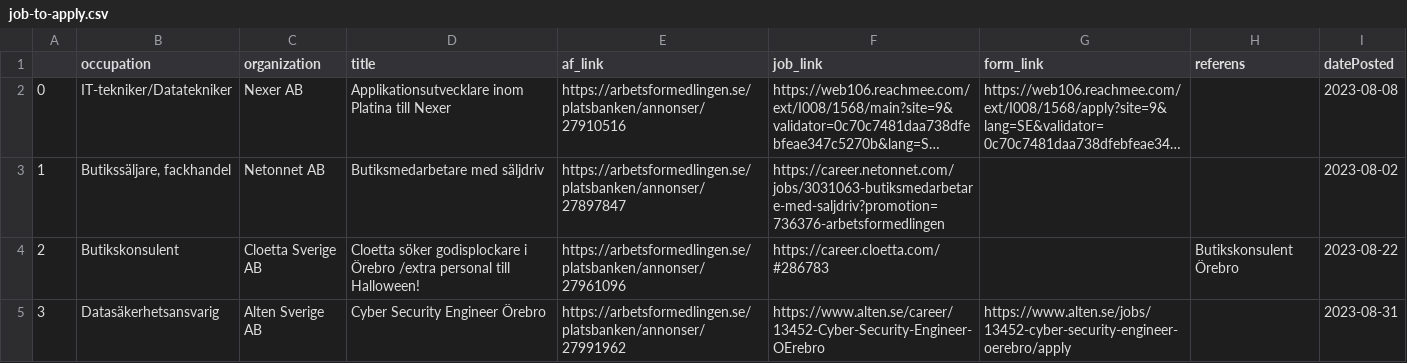
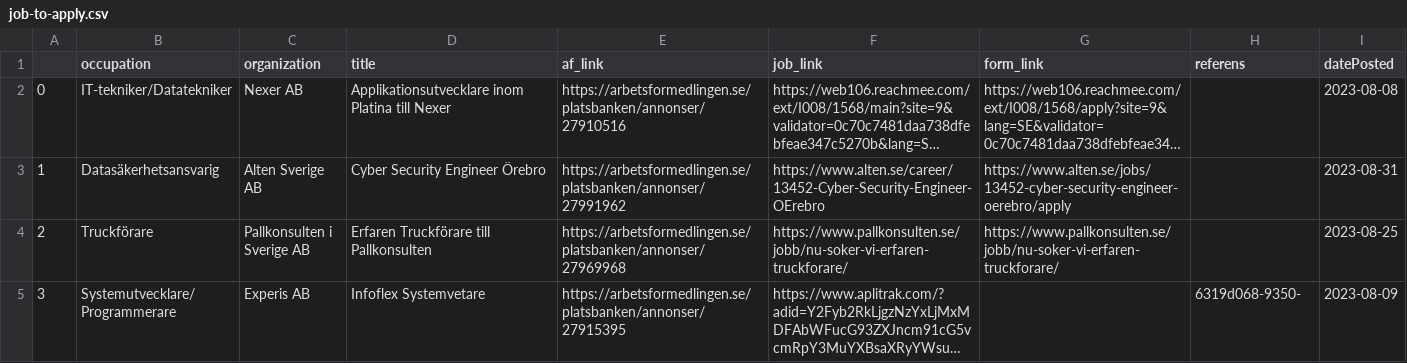
Before and after one commit to TheDoomfire/job-searching, a CSV file: job-to-apply.csv, drawn as a sheet; only a part is shown; the shorter side is filled out with more unchanged rows; long unchanged cells end in …; removed rows and columns are numbered as before the commit, all else as after; the diff covers the shown part only; the diff names each change by its address in the sheet, - before the commit and + after, or states it on an @@ line.

```diff
--- a/job-to-apply.csv
+++ b/job-to-apply.csv
-row 3: 1 | Butikssäljare, fackhandel | Netonnet AB | Butiksmedarbetare med säljdriv | https://arbetsformedlingen.se/platsbanken/annonser/27897847 | https://career.netonnet.com/jobs/3031063-butiksmedarbetare-med-saljdriv?promotion=736376-arbetsformedlingen |  |  | 2023-08-02
-row 4: 2 | Butikskonsulent | Cloetta Sverige AB | Cloetta söker godisplockare i Örebro /extra personal till Halloween! | https://arbetsformedlingen.se/platsbanken/annonser/27961096 | https://career.cloetta.com/#286783 |  | Butikskonsulent Örebro | 2023-08-22
@@ column A renumbered between rows 3 and 14 @@
```
Also changed, not shown: 4 removed rows elsewhere in this file, 6 other files.
